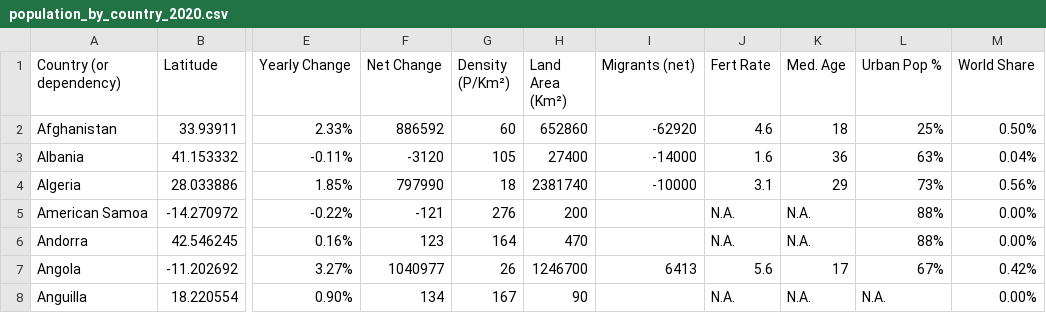
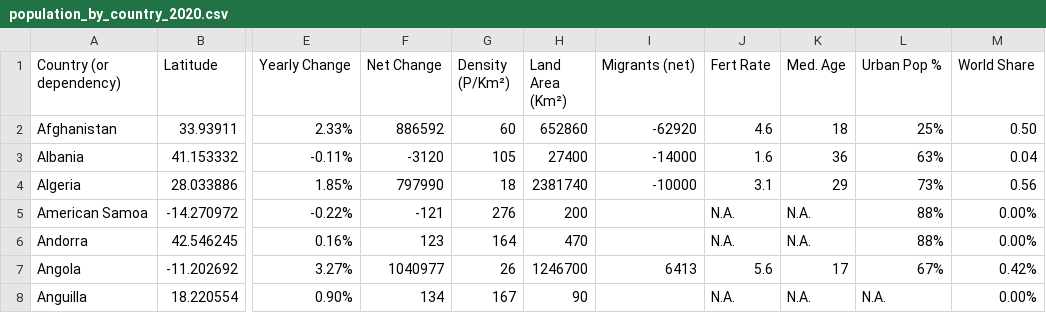
Before and after one commit to jeeannt/FIT3179, a CSV file: population_by_country_2020.csv, drawn as a sheet; only a part is shown, gaps mark what is left out; the diff names each change by its address in the sheet, - before the commit and + after, or states it on an @@ line.

Commit message:
Update population_by_country_2020.csv

```diff
--- a/population_by_country_2020.csv
+++ b/population_by_country_2020.csv
-M2 (World Share): 0.50%
+M2 (World Share): 0.50
-M3 (World Share): 0.04%
+M3 (World Share): 0.04
-M4 (World Share): 0.56%
+M4 (World Share): 0.56
```
